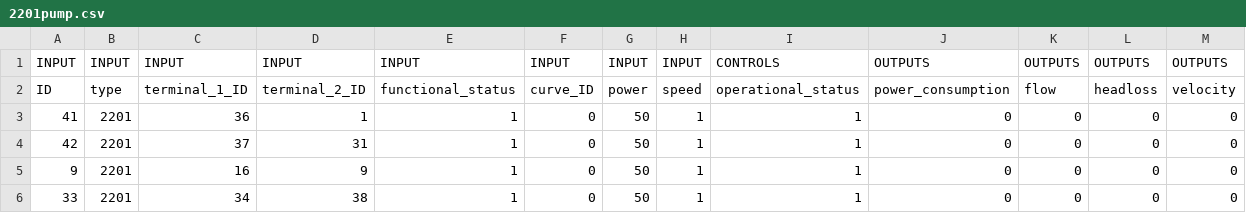
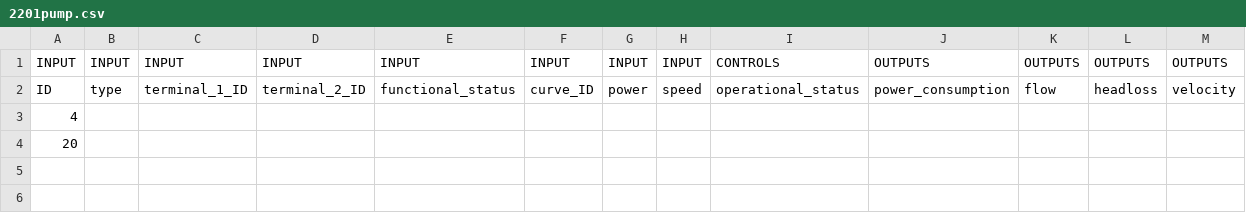
Before and after one commit to btgorman/RISE-power-water-ss-1phase, a CSV file: data_water/network-water/2201pump.csv, drawn as a sheet.

```diff
--- a/data_water/network-water/2201pump.csv
+++ b/data_water/network-water/2201pump.csv
@@ -2,5 +2,3 @@ INPUT,INPUT,INPUT,INPUT,INPUT,INPUT,INPUT,INPUT,CONTROLS,OUTPUTS,OUTPUTS,OUTPUTS
 ID,type,terminal_1_ID,terminal_2_ID,functional_status,curve_ID,power,speed,operational_status,power_consumption,flow,headloss,velocity
-41,2201,36,1,1,0,50,1,1,0,0,0,0
-42,2201,37,31,1,0,50,1,1,0,0,0,0
-9,2201,16,9,1,0,50,1,1,0,0,0,0
-33,2201,34,38,1,0,50,1,1,0,0,0,0
+4,,,,,,,,,,,,
+20,,,,,,,,,,,,
```
Also changed, not shown: data_power/network-power/1302generator.csv, data_power/network-power/1403twowindingtransformer.csv, 11 other files.
